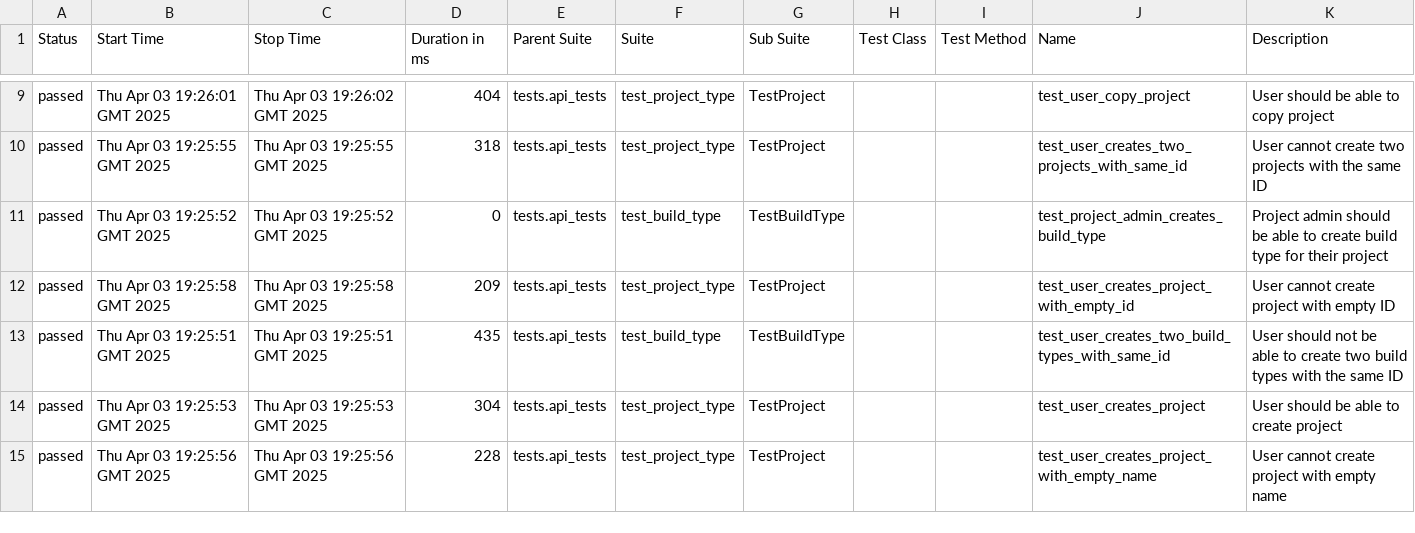
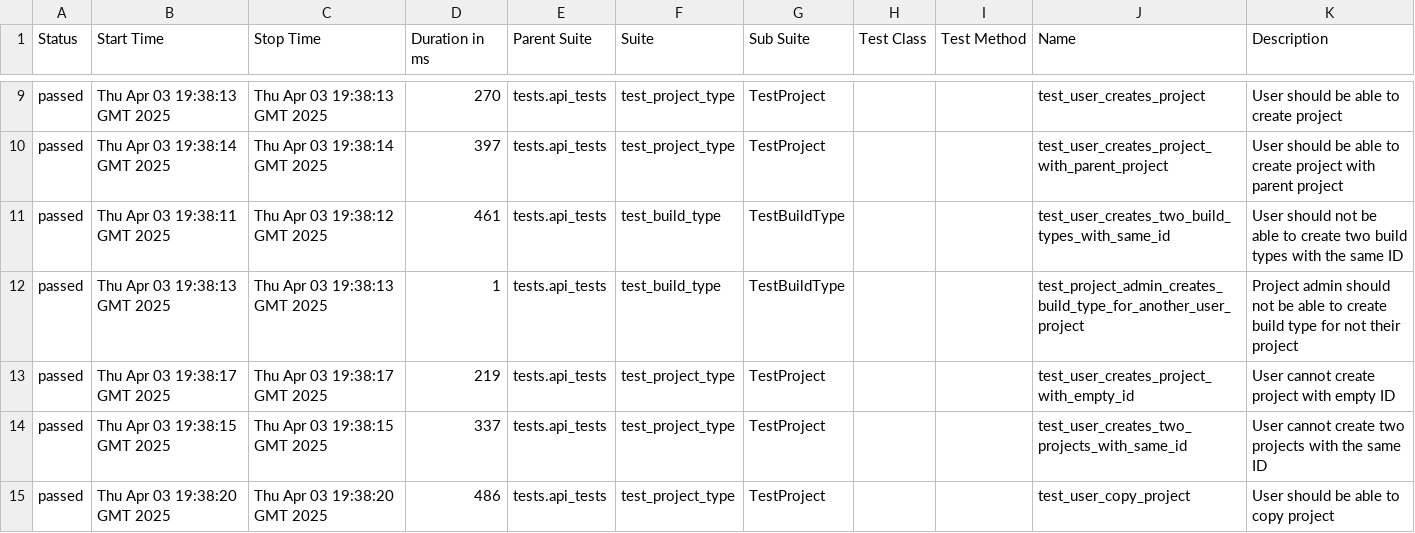
Before and after one commit to BonbonCola/teamcity_test_framework, a CSV file: api/71/data/suites.csv, drawn as a sheet; only a part is shown, gaps mark what is left out; the diff covers the shown part only.

```diff
--- a/api/71/data/suites.csv
+++ b/api/71/data/suites.csv
@@ -9,7 +9,7 @@
-"passed","Thu Apr 03 19:26:01 GMT 2025","Thu Apr 03 19:26:02 GMT 2025","404","tests.api_tests","test_project_type","TestProject","","","test_user_copy_project","User should be able to copy project"
-"passed","Thu Apr 03 19:25:55 GMT 2025","Thu Apr 03 19:25:55 GMT 2025","318","tests.api_tests","test_project_type","TestProject","","","test_user_creates_two_projects_with_same_id","User cannot create two projects with the same ID"
-"passed","Thu Apr 03 19:25:52 GMT 2025","Thu Apr 03 19:25:52 GMT 2025","0","tests.api_tests","test_build_type","TestBuildType","","","test_project_admin_creates_build_type","Project admin should be able to create build type for their project"
-"passed","Thu Apr 03 19:25:58 GMT 2025","Thu Apr 03 19:25:58 GMT 2025","209","tests.api_tests","test_project_type","TestProject","","","test_user_creates_project_with_empty_id","User cannot create project with empty ID"
-"passed","Thu Apr 03 19:25:51 GMT 2025","Thu Apr 03 19:25:51 GMT 2025","435","tests.api_tests","test_build_type","TestBuildType","","","test_user_creates_two_build_types_with_same_id","User should not be able to create two build types with the same ID"
-"passed","Thu Apr 03 19:25:53 GMT 2025","Thu Apr 03 19:25:53 GMT 2025","304","tests.api_tests","test_project_type","TestProject","","","test_user_creates_project","User should be able to create project"
-"passed","Thu Apr 03 19:25:56 GMT 2025","Thu Apr 03 19:25:56 GMT 2025","228","tests.api_tests","test_project_type","TestProject","","","test_user_creates_project_with_empty_name","User cannot create project with empty name"
+"passed","Thu Apr 03 19:38:13 GMT 2025","Thu Apr 03 19:38:13 GMT 2025","270","tests.api_tests","test_project_type","TestProject","","","test_user_creates_project","User should be able to create project"
+"passed","Thu Apr 03 19:38:14 GMT 2025","Thu Apr 03 19:38:14 GMT 2025","397","tests.api_tests","test_project_type","TestProject","","","test_user_creates_project_with_parent_project","User should be able to create project with parent project"
+"passed","Thu Apr 03 19:38:11 GMT 2025","Thu Apr 03 19:38:12 GMT 2025","461","tests.api_tests","test_build_type","TestBuildType","","","test_user_creates_two_build_types_with_same_id","User should not be able to create two build types with the same ID"
+"passed","Thu Apr 03 19:38:13 GMT 2025","Thu Apr 03 19:38:13 GMT 2025","1","tests.api_tests","test_build_type","TestBuildType","","","test_project_admin_creates_build_type_for_another_user_project","Project admin should not be able to create build type for not their project"
+"passed","Thu Apr 03 19:38:17 GMT 2025","Thu Apr 03 19:38:17 GMT 2025","219","tests.api_tests","test_project_type","TestProject","","","test_user_creates_project_with_empty_id","User cannot create project with empty ID"
+"passed","Thu Apr 03 19:38:15 GMT 2025","Thu Apr 03 19:38:15 GMT 2025","337","tests.api_tests","test_project_type","TestProject","","","test_user_creates_two_projects_with_same_id","User cannot create two projects with the same ID"
+"passed","Thu Apr 03 19:38:20 GMT 2025","Thu Apr 03 19:38:20 GMT 2025","486","tests.api_tests","test_project_type","TestProject","","","test_user_copy_project","User should be able to copy project"
```
Also changed, not shown: 1 added row, 1 removed row and 26 edited cells elsewhere in this file, api/71/data/behaviors.csv, 53 other files.
